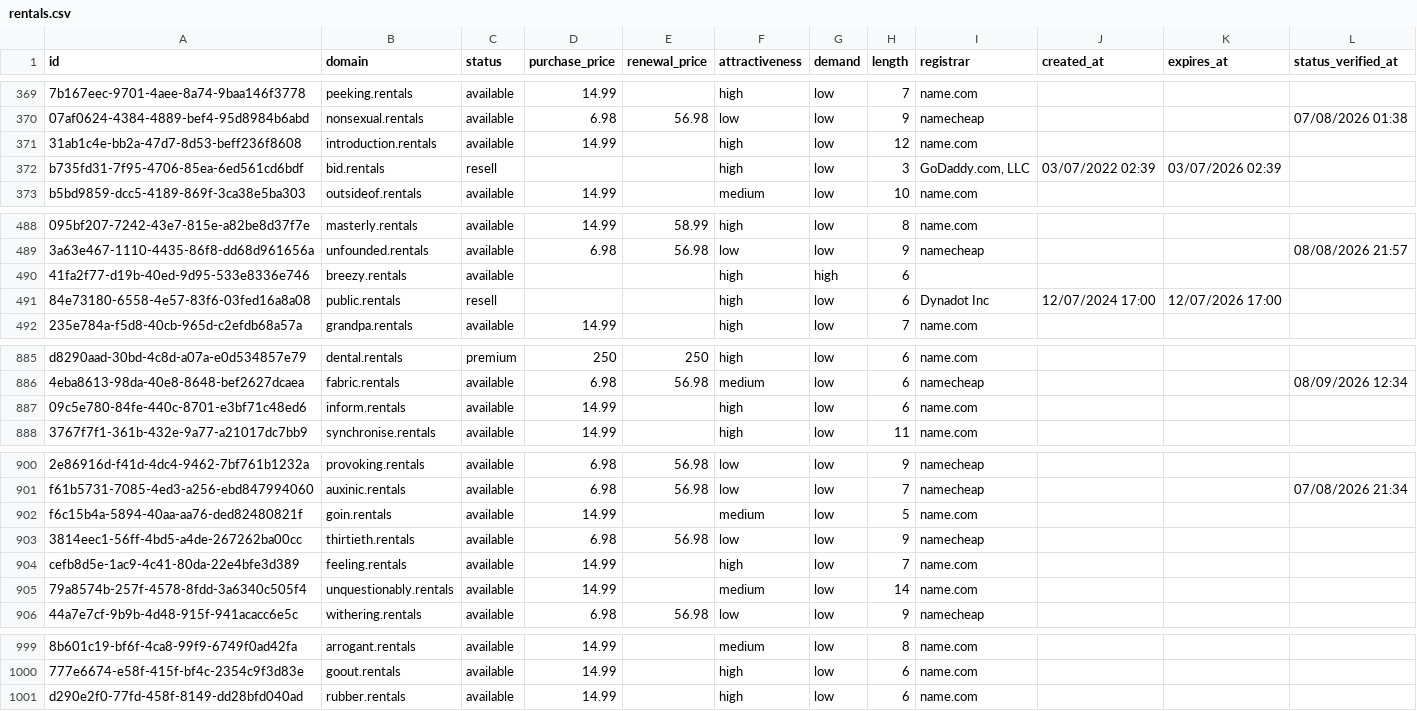
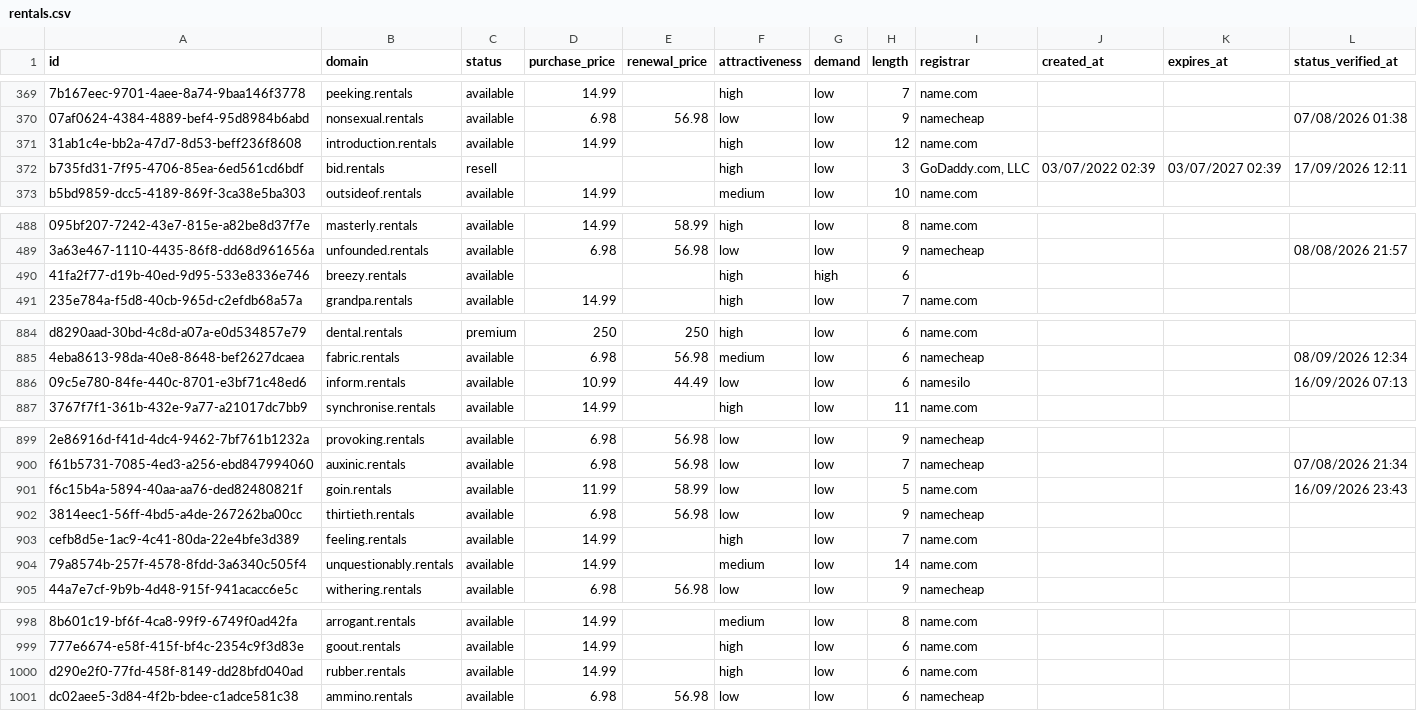
Before and after one commit to UniqueDomains/rentals-oneword-domains, a CSV file: rentals.csv, drawn as a sheet; only a part is shown, gaps mark what is left out; removed rows and columns are numbered as before the commit, all else as after; the diff names each change by its address in the sheet, - before the commit and + after, or states it on an @@ line.

Commit message:
Domains update

```diff
--- a/rentals.csv
+++ b/rentals.csv
-K372 (expires_at): 03/07/2026 02:39
+K372 (expires_at): 03/07/2027 02:39
-L372 (status_verified_at): (empty)
+L372 (status_verified_at): 17/09/2026 12:11
-row 491: 84e73180-6558-4e57-83f6-03fed16a8a08 | public.rentals | resell |  |  | high | low | 6 | Dynadot Inc | 12/07/2024 17:00 | 12/07/2026 17:00
-D886 (purchase_price): 14.99
+D886 (purchase_price): 10.99
-E886 (renewal_price): (empty)
+E886 (renewal_price): 44.49
-F886 (attractiveness): high
+F886 (attractiveness): low
-I886 (registrar): name.com
+I886 (registrar): namesilo
-L886 (status_verified_at): (empty)
+L886 (status_verified_at): 16/09/2026 07:13
-D901 (purchase_price): 14.99
+D901 (purchase_price): 11.99
-E901 (renewal_price): (empty)
+E901 (renewal_price): 58.99
-F901 (attractiveness): medium
+F901 (attractiveness): low
-L901 (status_verified_at): (empty)
+L901 (status_verified_at): 16/09/2026 23:43
+row 1001: dc02aee5-3d84-4f2b-bdee-c1adce581c38 | ammino.rentals | available | 6.98 | 56.98 | low | low | 6 | namecheap
```
Also changed, not shown: 4 other files.
